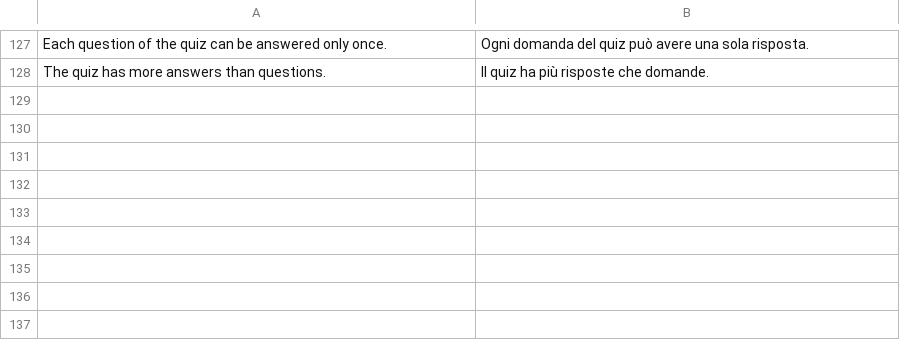
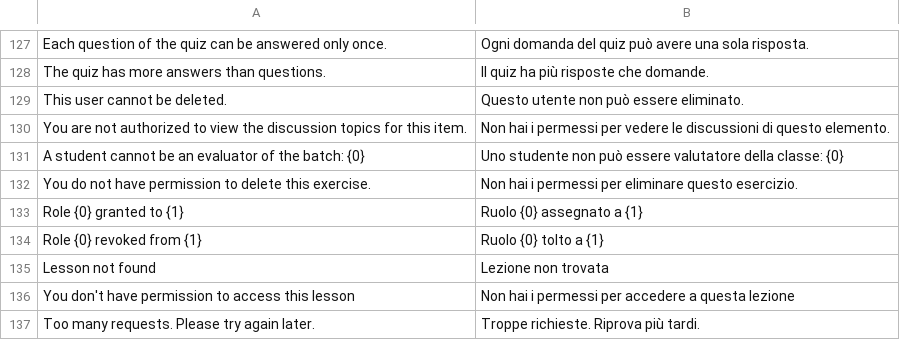
Before and after one commit to mrossi-os/lms, a CSV file: apps/os_lms/os_lms/translations/it.csv, drawn as a sheet; only a part is shown, gaps mark what is left out.

```diff
--- a/apps/os_lms/os_lms/translations/it.csv
+++ b/apps/os_lms/os_lms/translations/it.csv
@@ -128 +128,10 @@ Each question of the quiz can be answered only once.,Ogni domanda del quiz può
 The quiz has more answers than questions.,Il quiz ha più risposte che domande.
+This user cannot be deleted.,Questo utente non può essere eliminato.
+You are not authorized to view the discussion topics for this item.,Non hai i permessi per vedere le discussioni di questo elemento.
+"A student cannot be an evaluator of the batch: {0}","Uno studente non può essere valutatore della classe: {0}"
+You do not have permission to delete this exercise.,Non hai i permessi per eliminare questo esercizio.
+Role {0} granted to {1},Ruolo {0} assegnato a {1}
+Role {0} revoked from {1},Ruolo {0} tolto a {1}
+Lesson not found,Lezione non trovata
+You don't have permission to access this lesson,Non hai i permessi per accedere a questa lezione
+Too many requests. Please try again later.,Troppe richieste. Riprova più tardi.
```
Also changed, not shown: 18 other files.
